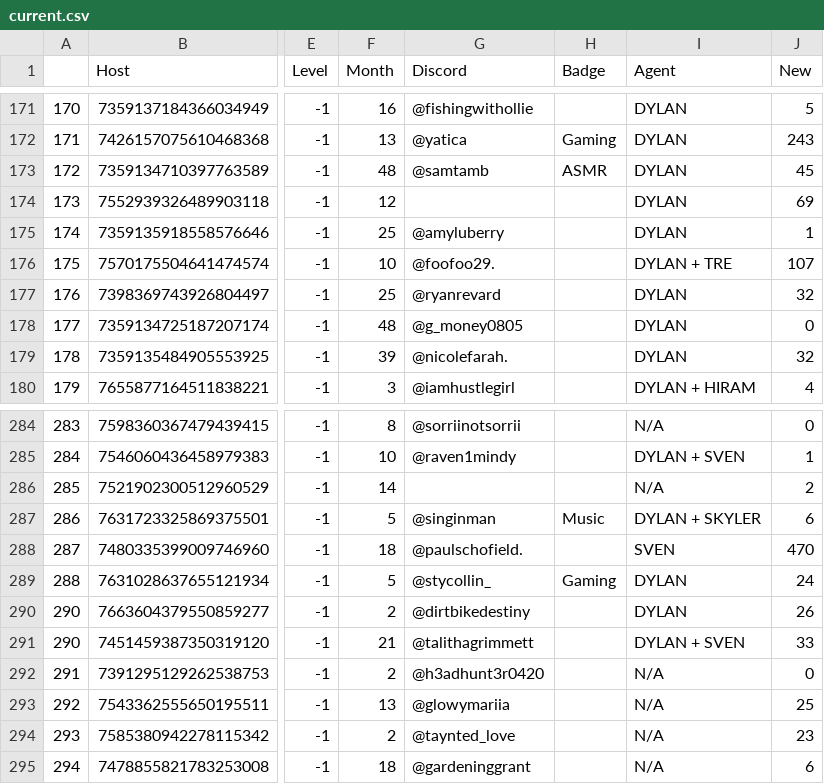
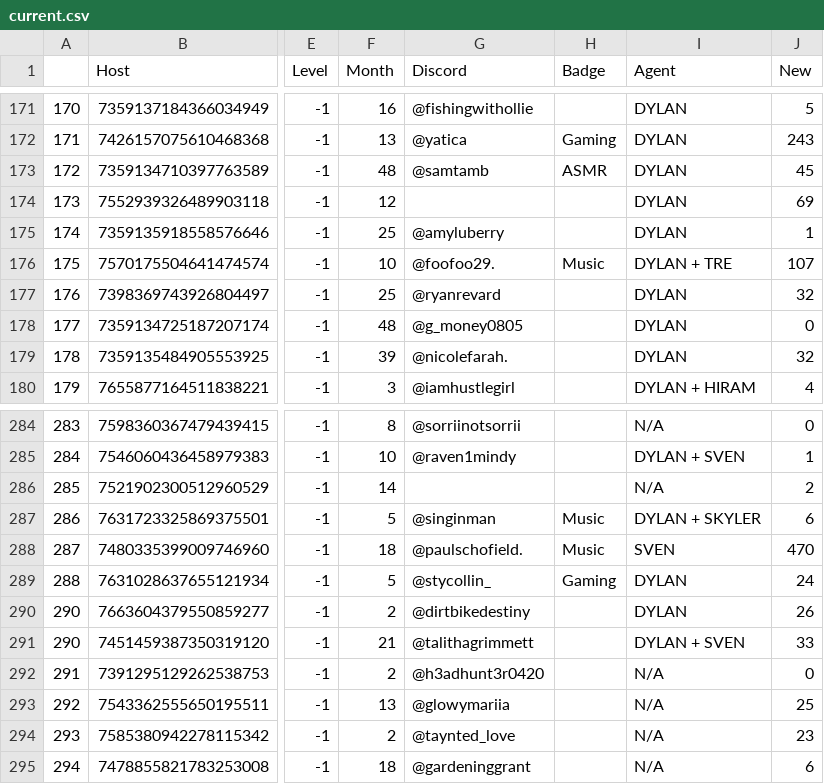
Before and after one commit to ceyre-boop/TABOOST_Platfrom, a CSV file: data/current.csv, drawn as a sheet; only a part is shown, gaps mark what is left out; the diff covers the shown part only; the diff names each change by its address in the sheet, - before the commit and + after, or states it on an @@ line.

```diff
--- a/data/current.csv
+++ b/data/current.csv
-H176 (Badge): (empty)
+H176 (Badge): Music
-H288 (Badge): (empty)
+H288 (Badge): Music
```
Also changed, not shown: 18 edited cells elsewhere in this file.
